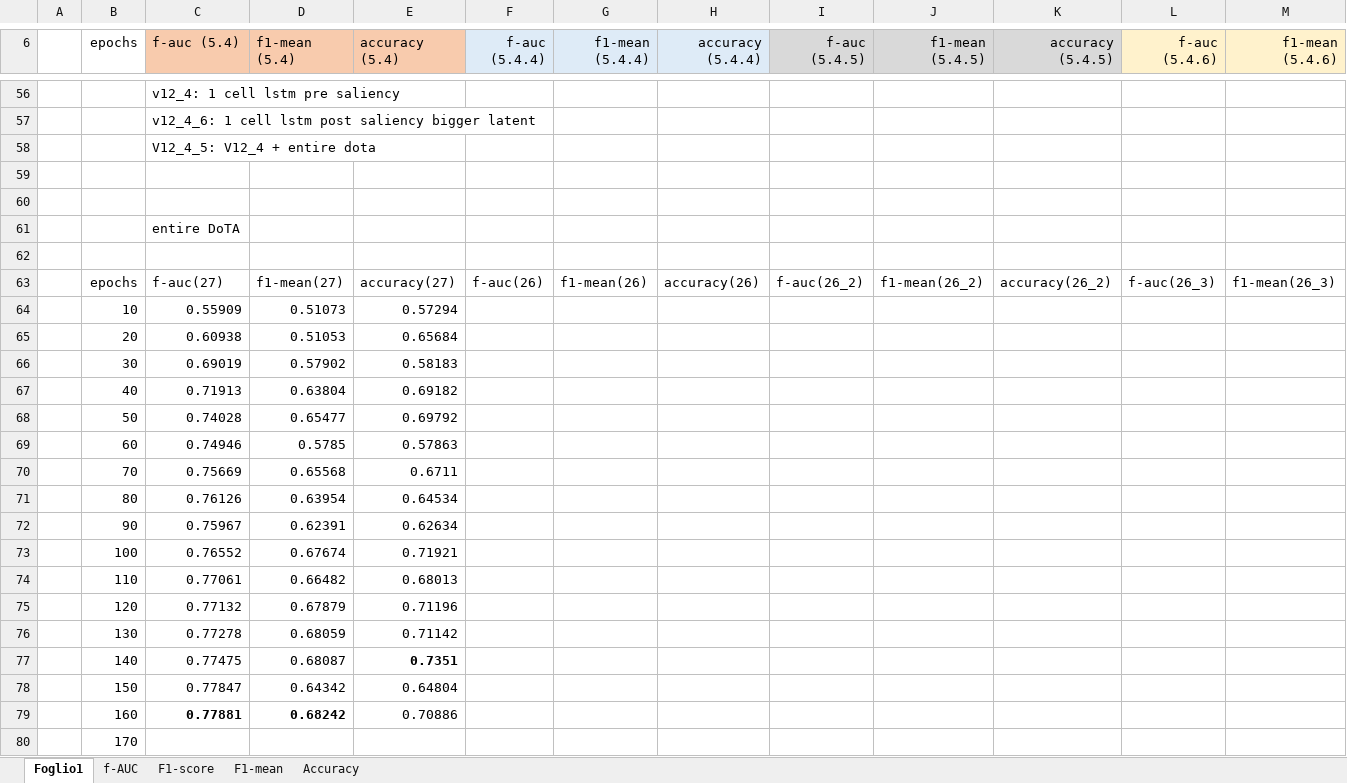
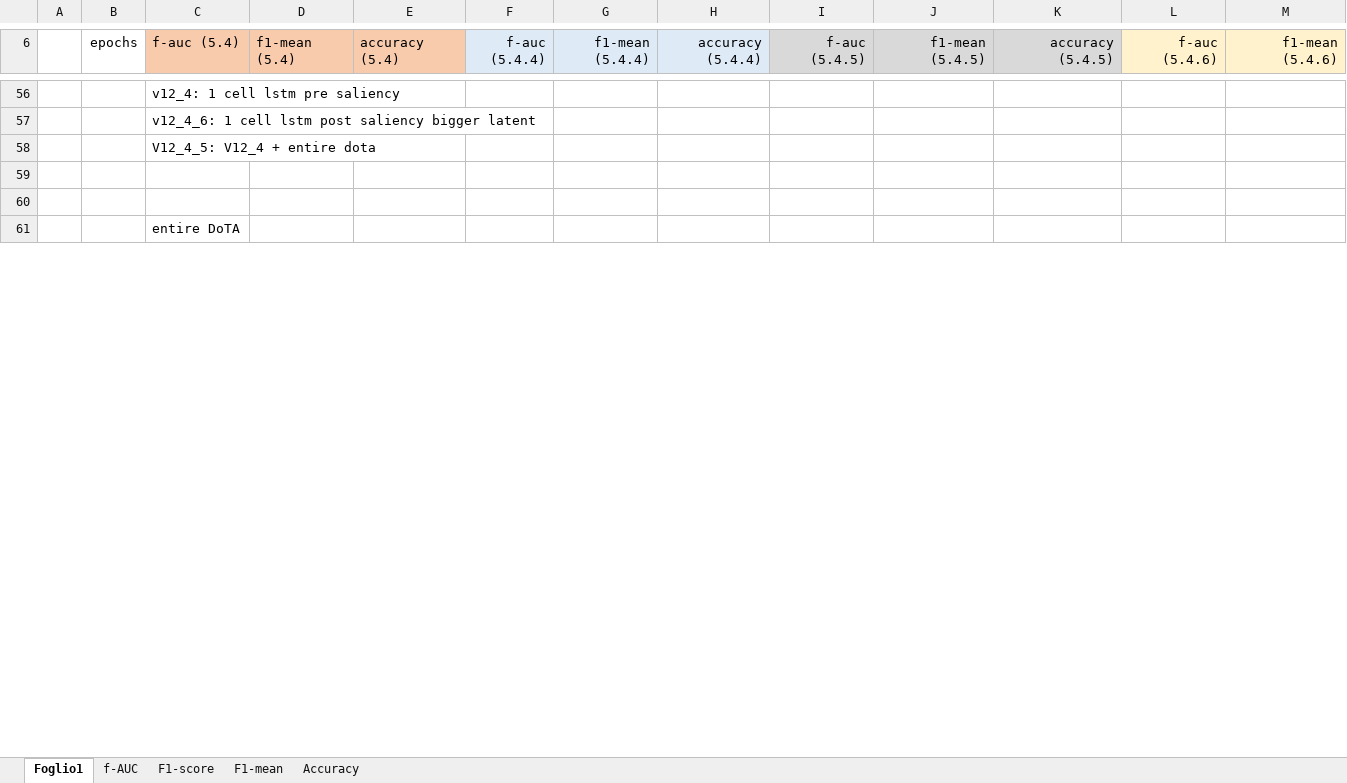
Before and after one commit to hachreak/paper10, an Excel workbook: results/results-vitto2.xlsx, sheet Foglio1, drawn as a sheet; only a part is shown, gaps mark what is left out; values as stored, in another font and other column widths than the file's, no borders; charts and pictures not drawn; removed rows and columns are numbered as before the commit, all else as after; rows hold the shown columns only; the diff covers the shown part only; the diff names each change by its address in the sheet, - before the commit and + after, or states it on an @@ line.

```diff
--- a/results/results-vitto2.xlsx (sheet Foglio1)
+++ b/results/results-vitto2.xlsx (sheet Foglio1)
-row 62: (empty)
-row 63:  | epochs | f-auc(27) | f1-mean(27) | accuracy(27) | f-auc(26) | f1-mean(26) | accuracy(26) | f-auc(26_2) | f1-mean(26_2) | accuracy(26_2) | f-auc(26_3) | f1-mean(26_3)
-row 64:  | 10 | 0.55909 | 0.51073 | 0.57294
-row 65:  | 20 | 0.60938 | 0.51053 | 0.65684
-row 66:  | 30 | 0.69019 | 0.57902 | 0.58183
-row 67:  | 40 | 0.71913 | 0.63804 | 0.69182
-row 68:  | 50 | 0.74028 | 0.65477 | 0.69792
-row 69:  | 60 | 0.74946 | 0.5785 | 0.57863
-row 70:  | 70 | 0.75669 | 0.65568 | 0.6711
-row 71:  | 80 | 0.76126 | 0.63954 | 0.64534
-row 72:  | 90 | 0.75967 | 0.62391 | 0.62634
-row 73:  | 100 | 0.76552 | 0.67674 | 0.71921
-row 74:  | 110 | 0.77061 | 0.66482 | 0.68013
-row 75:  | 120 | 0.77132 | 0.67879 | 0.71196
-row 76:  | 130 | 0.77278 | 0.68059 | 0.71142
-row 77:  | 140 | 0.77475 | 0.68087 | 0.7351
-row 78:  | 150 | 0.77847 | 0.64342 | 0.64804
-row 79:  | 160 | 0.77881 | 0.68242 | 0.70886
-row 80:  | 170
```
Also changed, not shown: 42 added rows and 23 removed rows elsewhere in this sheet, charts or pictures, 6 other files.
